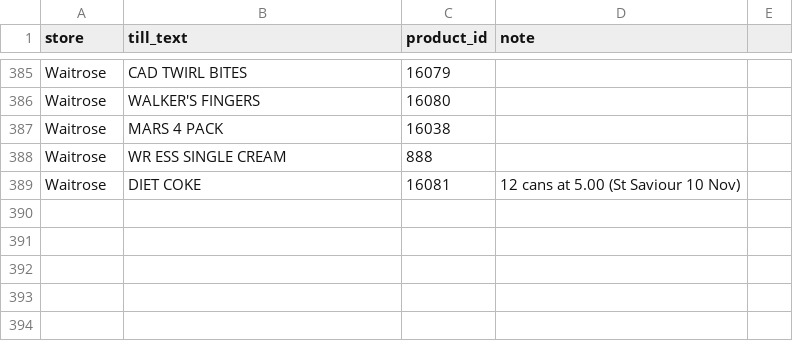
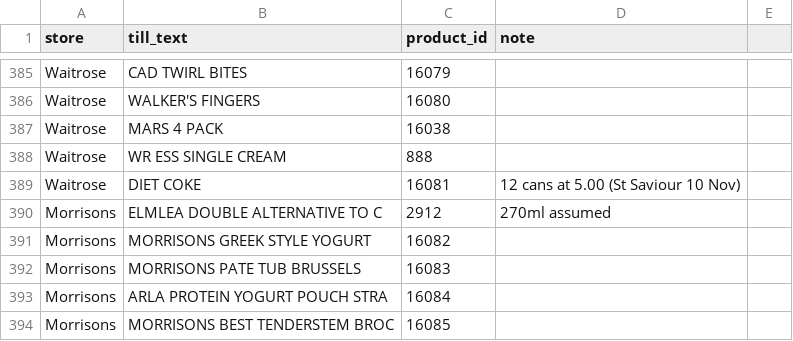
Before and after one commit to Predator1960/JerseyBasket, a CSV file: marketing-tools/receipt_glossary.csv, drawn as a sheet; only a part is shown, gaps mark what is left out; the diff names each change by its address in the sheet, - before the commit and + after, or states it on an @@ line.

```diff
--- a/marketing-tools/receipt_glossary.csv
+++ b/marketing-tools/receipt_glossary.csv
+row 390: Morrisons | ELMLEA DOUBLE ALTERNATIVE TO C | 2912 | 270ml assumed
+row 391: Morrisons | MORRISONS GREEK STYLE YOGURT | 16082
+row 392: Morrisons | MORRISONS PATE TUB BRUSSELS | 16083
+row 393: Morrisons | ARLA PROTEIN YOGURT POUCH STRA | 16084
+row 394: Morrisons | MORRISONS BEST TENDERSTEM BROC | 16085
```
Also changed, not shown: 3 other files.
